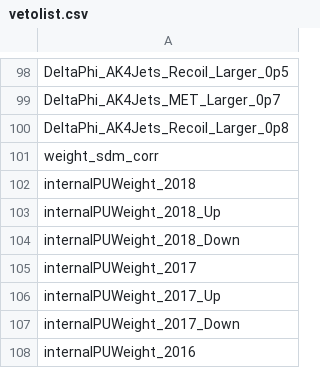
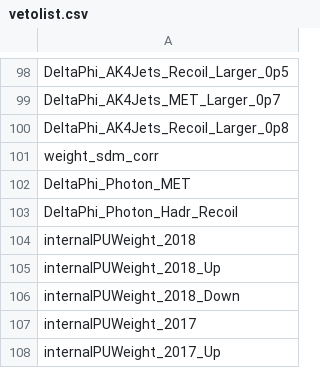
Before and after one commit to kit-cn-cms/pyroot-plotscripts, a CSV file: data/vetolist.csv, drawn as a sheet; only a part is shown, gaps mark what is left out; the shorter side is filled out with more unchanged rows; the diff names each change by its address in the sheet, - before the commit and + after, or states it on an @@ line.

Commit message:
added delta phi between leading photon and met/recoil in 2017/8 hadronic configs

```diff
--- a/data/vetolist.csv
+++ b/data/vetolist.csv
+row 102: DeltaPhi_Photon_MET
+row 103: DeltaPhi_Photon_Hadr_Recoil
```
Also changed, not shown: 2 other files.
